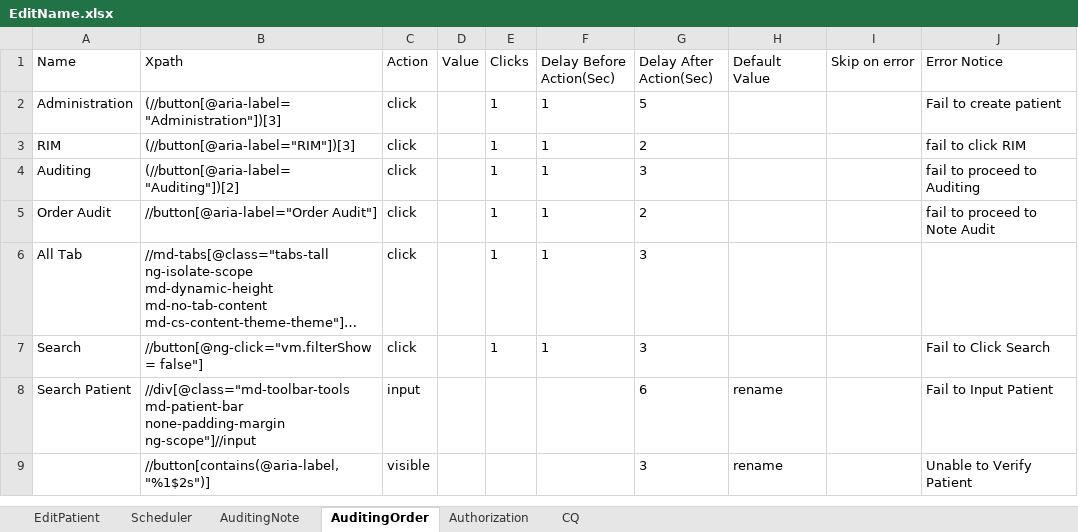
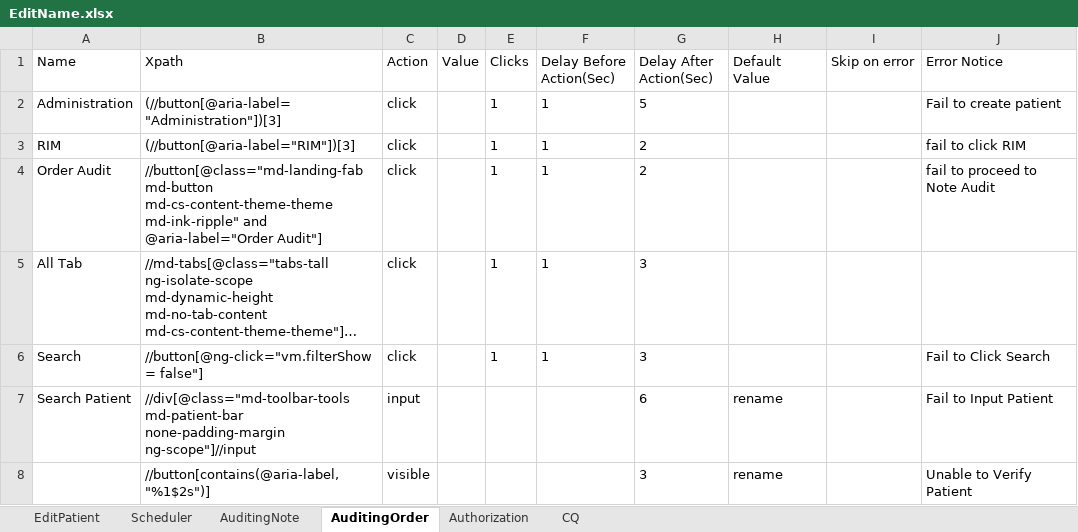
Before and after one commit to Ustingit/Automation, an Excel workbook: resources/EditName.xlsx, sheet AuditingOrder, drawn as a sheet; long unchanged cells end in …; values as stored, in another font and other column widths than the file's, no borders; removed rows and columns are numbered as before the commit, all else as after; the diff names each change by its address in the sheet, - before the commit and + after, or states it on an @@ line.

Commit message:
Update

```diff
--- a/resources/EditName.xlsx (sheet AuditingOrder)
+++ b/resources/EditName.xlsx (sheet AuditingOrder)
-row 4: Auditing | (//button[@aria-label="Auditing"])[2] | click |  | 1 | 1 | 3 |  |  | fail to proceed to Auditing
-B4 (Xpath): //button[@aria-label="Order Audit"]
+B4 (Xpath): //button[@class="md-landing-fab md-button md-cs-content-theme-theme md-ink-ripple" and @aria-label="Order Audit"]
```
Also changed, not shown: sheet AuditingNote.
